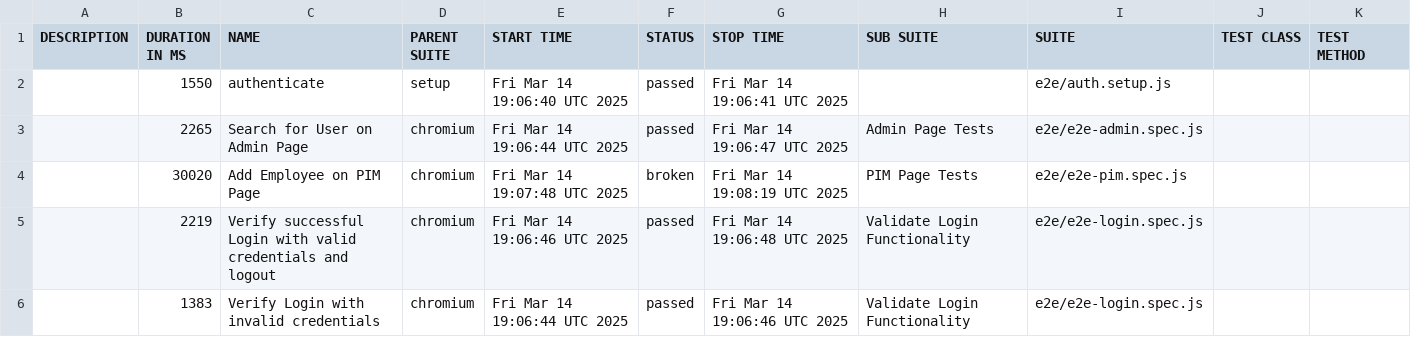
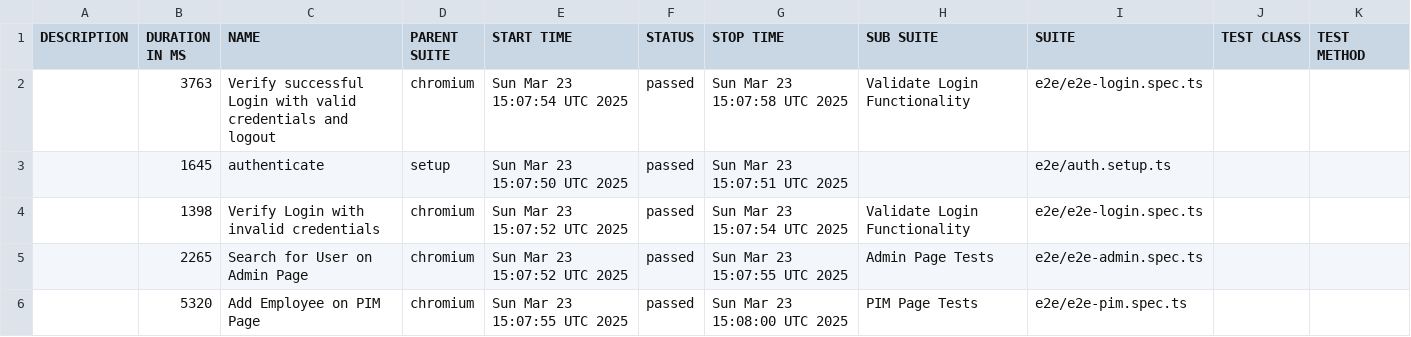
Before and after one commit to saeedkhan-github/TEST-WITH-PLAYWRIGHT, a CSV file: data/suites.csv, drawn as a sheet.

```diff
--- a/data/suites.csv
+++ b/data/suites.csv
@@ -1,6 +1,6 @@
 "DESCRIPTION","DURATION IN MS","NAME","PARENT SUITE","START TIME","STATUS","STOP TIME","SUB SUITE","SUITE","TEST CLASS","TEST METHOD"
-"","1550","authenticate","setup","Fri Mar 14 19:06:40 UTC 2025","passed","Fri Mar 14 19:06:41 UTC 2025","","e2e/auth.setup.js","",""
-"","2265","Search for User on Admin Page","chromium","Fri Mar 14 19:06:44 UTC 2025","passed","Fri Mar 14 19:06:47 UTC 2025","Admin Page Tests","e2e/e2e-admin.spec.js","",""
-"","30020","Add Employee on PIM Page","chromium","Fri Mar 14 19:07:48 UTC 2025","broken","Fri Mar 14 19:08:19 UTC 2025","PIM Page Tests","e2e/e2e-pim.spec.js","",""
-"","2219","Verify successful Login with valid credentials and logout","chromium","Fri Mar 14 19:06:46 UTC 2025","passed","Fri Mar 14 19:06:48 UTC 2025","Validate Login Functionality","e2e/e2e-login.spec.js","",""
-"","1383","Verify Login with invalid credentials","chromium","Fri Mar 14 19:06:44 UTC 2025","passed","Fri Mar 14 19:06:46 UTC 2025","Validate Login Functionality","e2e/e2e-login.spec.js","",""
+"","3763","Verify successful Login with valid credentials and logout","chromium","Sun Mar 23 15:07:54 UTC 2025","passed","Sun Mar 23 15:07:58 UTC 2025","Validate Login Functionality","e2e/e2e-login.spec.ts","",""
+"","1645","authenticate","setup","Sun Mar 23 15:07:50 UTC 2025","passed","Sun Mar 23 15:07:51 UTC 2025","","e2e/auth.setup.ts","",""
+"","1398","Verify Login with invalid credentials","chromium","Sun Mar 23 15:07:52 UTC 2025","passed","Sun Mar 23 15:07:54 UTC 2025","Validate Login Functionality","e2e/e2e-login.spec.ts","",""
+"","2265","Search for User on Admin Page","chromium","Sun Mar 23 15:07:52 UTC 2025","passed","Sun Mar 23 15:07:55 UTC 2025","Admin Page Tests","e2e/e2e-admin.spec.ts","",""
+"","5320","Add Employee on PIM Page","chromium","Sun Mar 23 15:07:55 UTC 2025","passed","Sun Mar 23 15:08:00 UTC 2025","PIM Page Tests","e2e/e2e-pim.spec.ts","",""
```
Also changed, not shown: 42 other files.
